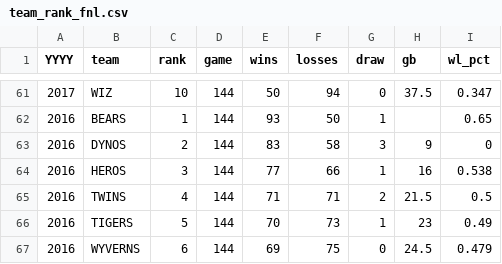
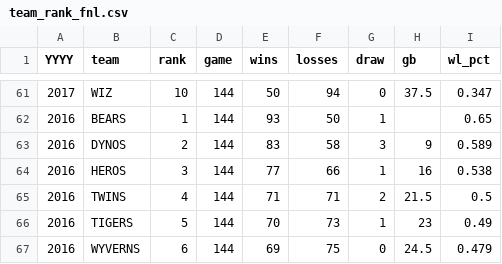
Before and after one commit to pheeree/salarycap_KBO, a CSV file: data/team_rank_fnl.csv, drawn as a sheet; only a part is shown, gaps mark what is left out.

Commit message:
lm, cart modeling and data update

```diff
--- a/data/team_rank_fnl.csv
+++ b/data/team_rank_fnl.csv
@@ -62,3 +62,3 @@ YYYY,team,rank,game,wins,losses,draw,gb,wl_pct
 2016,BEARS,1,144,93,50,1,,0.65
-2016,DYNOS,2,144,83,58,3,9,0
+2016,DYNOS,2,144,83,58,3,9,0.589
 2016,HEROS,3,144,77,66,1,16,0.538
```
Also changed, not shown: 2 other files.
